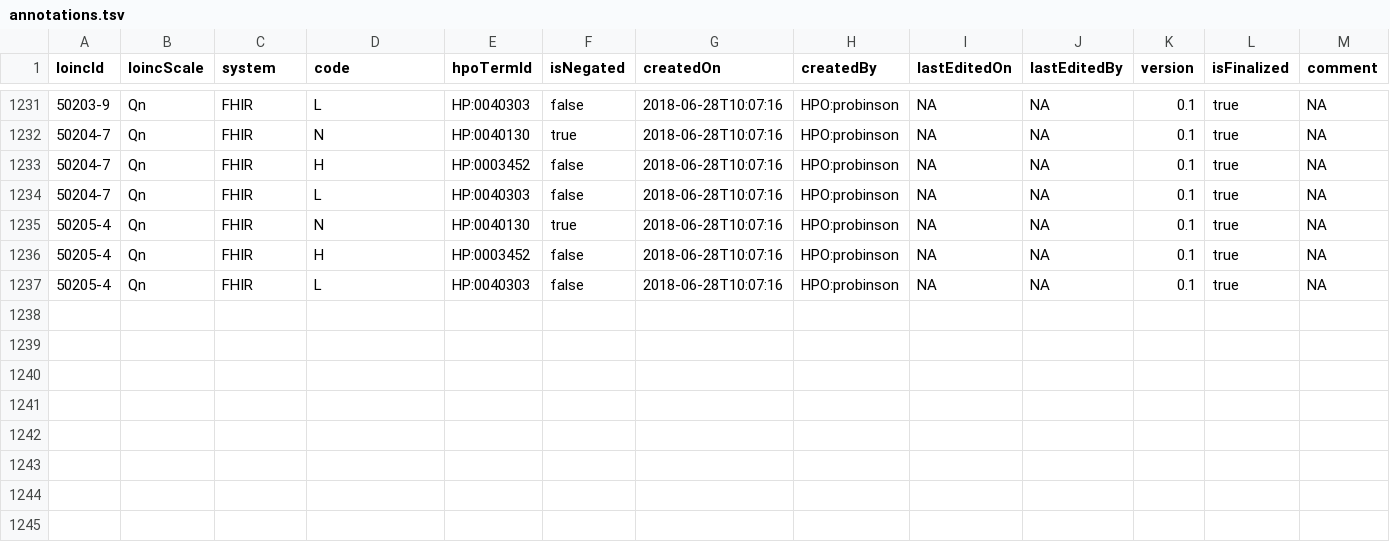
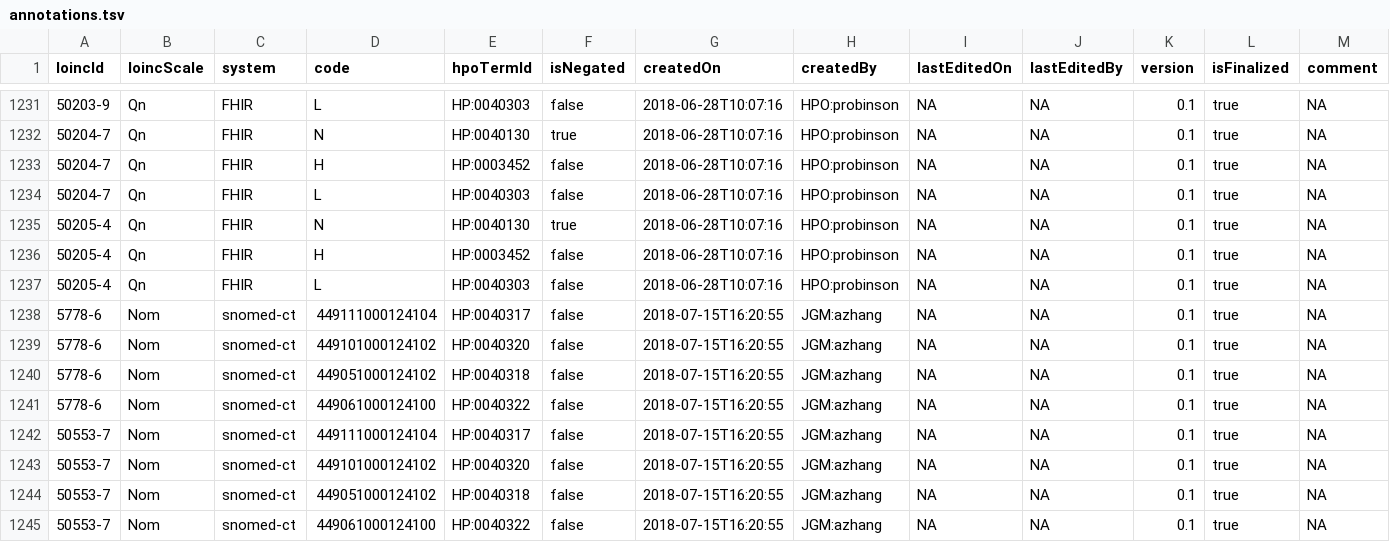
Before and after one commit to TheJacksonLaboratory/loinc2hpoAnnotation, a TSV file: Data/TSVSingleFile/annotations.tsv, drawn as a sheet; only a part is shown, gaps mark what is left out; the diff names each change by its address in the sheet, - before the commit and + after, or states it on an @@ line.

Commit message:
update

```diff
--- a/Data/TSVSingleFile/annotations.tsv
+++ b/Data/TSVSingleFile/annotations.tsv
+row 1238: 5778-6 | Nom | snomed-ct | 449111000124104 | HP:0040317 | false | 2018-07-15T16:20:55 | JGM:azhang | NA | NA | 0.1 | true | NA
+row 1239: 5778-6 | Nom | snomed-ct | 449101000124102 | HP:0040320 | false | 2018-07-15T16:20:55 | JGM:azhang | NA | NA | 0.1 | true | NA
+row 1240: 5778-6 | Nom | snomed-ct | 449051000124102 | HP:0040318 | false | 2018-07-15T16:20:55 | JGM:azhang | NA | NA | 0.1 | true | NA
+row 1241: 5778-6 | Nom | snomed-ct | 449061000124100 | HP:0040322 | false | 2018-07-15T16:20:55 | JGM:azhang | NA | NA | 0.1 | true | NA
+row 1242: 50553-7 | Nom | snomed-ct | 449111000124104 | HP:0040317 | false | 2018-07-15T16:20:55 | JGM:azhang | NA | NA | 0.1 | true | NA
+row 1243: 50553-7 | Nom | snomed-ct | 449101000124102 | HP:0040320 | false | 2018-07-15T16:20:55 | JGM:azhang | NA | NA | 0.1 | true | NA
+row 1244: 50553-7 | Nom | snomed-ct | 449051000124102 | HP:0040318 | false | 2018-07-15T16:20:55 | JGM:azhang | NA | NA | 0.1 | true | NA
+row 1245: 50553-7 | Nom | snomed-ct | 449061000124100 | HP:0040322 | false | 2018-07-15T16:20:55 | JGM:azhang | NA | NA | 0.1 | true | NA
```
